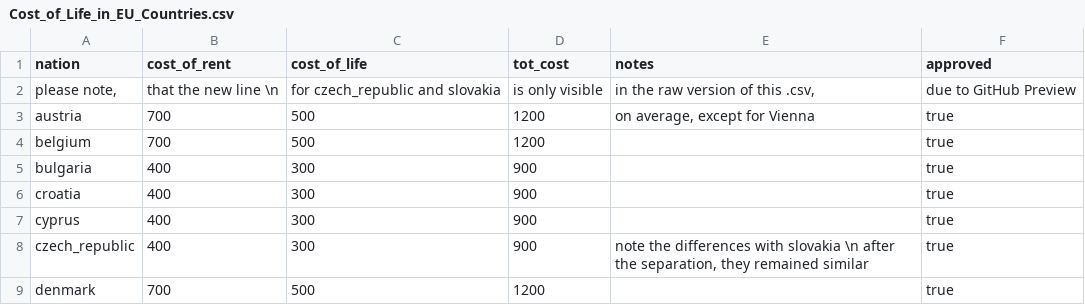
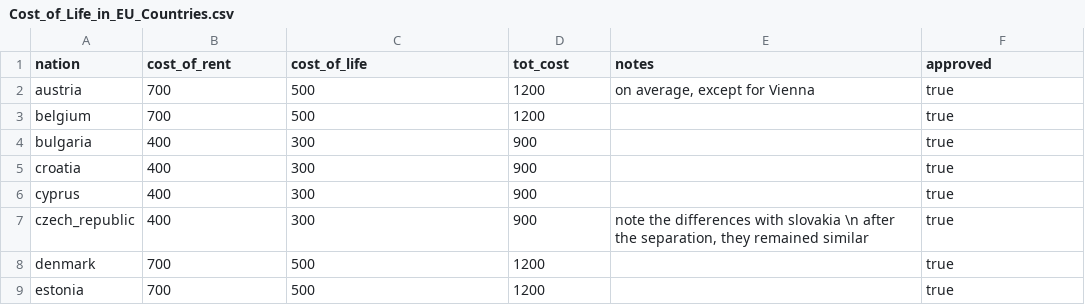
Before and after one commit to stefanogrillo/Data-Analyst---Epicode, a CSV file: 1.4 Produzione Dati Open/Cost_of_Life_in_EU_Countries.csv, drawn as a sheet; only a part is shown; the shorter side is filled out with more unchanged rows; the diff names each change by its address in the sheet, - before the commit and + after, or states it on an @@ line.

Commit message:
Update Cost_of_Life_in_EU_Countries.csv

```diff
--- a/1.4 Produzione Dati Open/Cost_of_Life_in_EU_Countries.csv
+++ b/1.4 Produzione Dati Open/Cost_of_Life_in_EU_Countries.csv
-row 2: please note, | that the new line \n | for czech_republic and slovakia | is only visible | in the raw version of this .csv, | due to GitHub Preview
```
